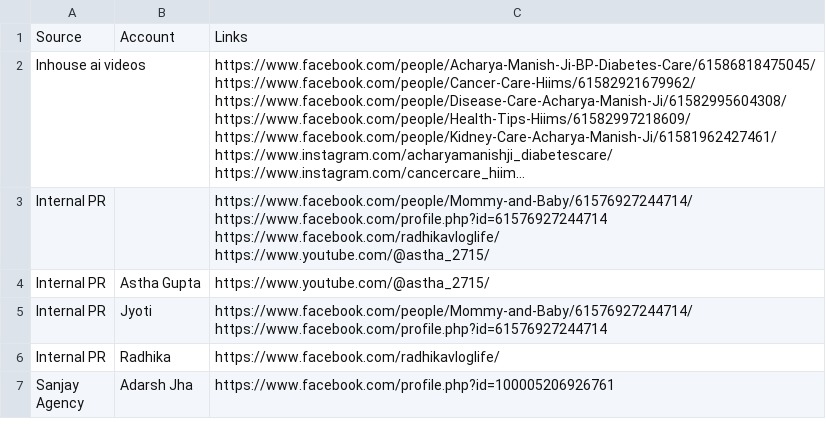
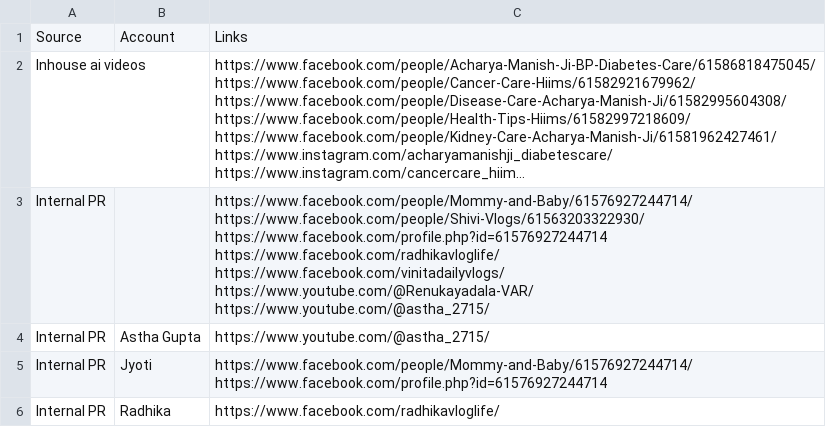
Before and after one commit to Saat-Saath/pr-video-analytics, a CSV file: docs/costs_links.csv, drawn as a sheet; only a part is shown; the shorter side is filled out with more unchanged rows; long unchanged cells end in …; ↵ is a line break in a cell; the diff names each change by its address in the sheet, - before the commit and + after, or states it on an @@ line.

```diff
--- a/docs/costs_links.csv
+++ b/docs/costs_links.csv
-C3: https://www.facebook.com/people/Mommy-and-Baby/61576927244714/ ↵ https://www.facebook.com/profile.php?id=61576927244714 ↵ https://www.facebook.com/radhikavloglife/ ↵ https://www.youtube.com/@astha_2715/
+C3: https://www.facebook.com/people/Mommy-and-Baby/61576927244714/ ↵ https://www.facebook.com/people/Shivi-Vlogs/61563203322930/ ↵ https://www.facebook.com/profile.php?id=61576927244714 ↵ https://www.facebook.com/radhikavloglife/ ↵ https://www.facebook.com/vinitadailyvlogs/ ↵ https://www.youtube.com/@Renukayadala-VAR/ ↵ https://www.youtube.com/@astha_2715/
```
Also changed, not shown: 8 other files.
